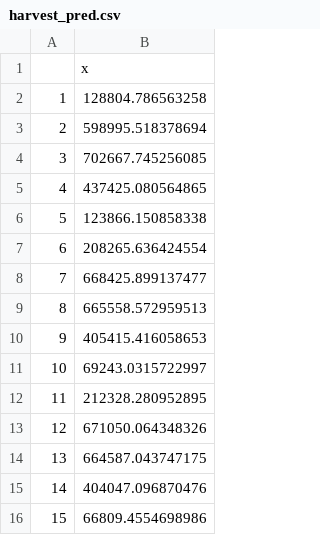
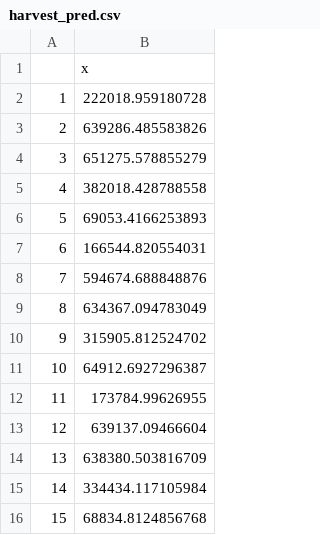
Before and after one commit to bobknox42/Capstone_Writing, a CSV file: harvest_pred.csv, drawn as a sheet.

```diff
--- a/harvest_pred.csv
+++ b/harvest_pred.csv
@@ -1,16 +1,16 @@
 "","x"
-"1",128804.786563258
-"2",598995.518378694
-"3",702667.745256085
-"4",437425.080564865
-"5",123866.150858338
-"6",208265.636424554
-"7",668425.899137477
-"8",665558.572959513
-"9",405415.416058653
-"10",69243.0315722997
-"11",212328.280952895
-"12",671050.064348326
-"13",664587.043747175
-"14",404047.096870476
-"15",66809.4554698986
+"1",222018.959180728
+"2",639286.485583826
+"3",651275.578855279
+"4",382018.428788558
+"5",69053.4166253893
+"6",166544.820554031
+"7",594674.688848876
+"8",634367.094783049
+"9",315905.812524702
+"10",64912.6927296387
+"11",173784.99626955
+"12",639137.09466604
+"13",638380.503816709
+"14",334434.117105984
+"15",68834.8124856768
```
Also changed, not shown: 12 other files.
